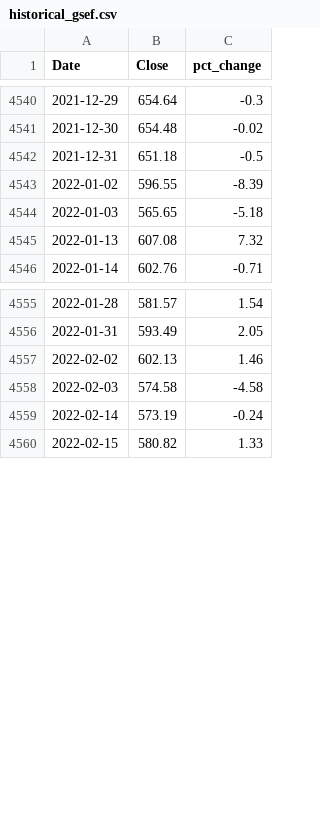
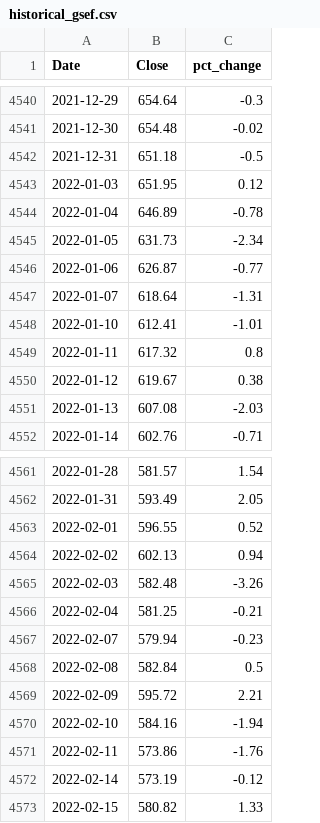
Before and after one commit to eshraongithub/global_sustainable_equity_fund_etl_and_time_series_forecasting, a CSV file: gsef_folder/historical_gsef.csv, drawn as a sheet; only a part is shown, gaps mark what is left out; the diff covers the shown part only.

Commit message:
Corrected historical data, removed duplicate function in Bollinger Bands analyses, and updated Bollinger Bands chart, added timing of Bollinger Bands analysis and Success output message

```diff
--- a/gsef_folder/historical_gsef.csv
+++ b/gsef_folder/historical_gsef.csv
@@ -4542,5 +4542,11 @@ Date,Close,pct_change
 2021-12-31,651.18,-0.5
-2022-01-02,596.55,-8.39
-2022-01-03,565.65,-5.18
-2022-01-13,607.08,7.32
+2022-01-03,651.95,0.12
+2022-01-04,646.89,-0.78
+2022-01-05,631.73,-2.34
+2022-01-06,626.87,-0.77
+2022-01-07,618.64,-1.31
+2022-01-10,612.41,-1.01
+2022-01-11,617.32,0.8
+2022-01-12,619.67,0.38
+2022-01-13,607.08,-2.03
 2022-01-14,602.76,-0.71
@@ -4556,5 +4562,12 @@ Date,Close,pct_change
 2022-01-31,593.49,2.05
-2022-02-02,602.13,1.46
-2022-02-03,574.58,-4.58
-2022-02-14,573.19,-0.24
+2022-02-01,596.55,0.52
+2022-02-02,602.13,0.94
+2022-02-03,582.48,-3.26
+2022-02-04,581.25,-0.21
+2022-02-07,579.94,-0.23
+2022-02-08,582.84,0.5
+2022-02-09,595.72,2.21
+2022-02-10,584.16,-1.94
+2022-02-11,573.86,-1.76
+2022-02-14,573.19,-0.12
 2022-02-15,580.82,1.33
```
Also changed, not shown: 1 added row and 6 edited cells elsewhere in this file, 5 other files.
